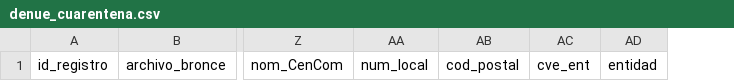
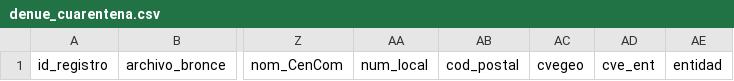
Before and after one commit to Gaelu777/observatorio-salud-mental, a CSV file: data/cuarentena/denue_cuarentena.csv, drawn as a sheet; only a part is shown, gaps mark what is left out; the diff names each change by its address in the sheet, - before the commit and + after, or states it on an @@ line.

```diff
--- a/data/cuarentena/denue_cuarentena.csv
+++ b/data/cuarentena/denue_cuarentena.csv
+column AC, row 1: cvegeo
```
Also changed, not shown: data/bitacora/capturas.csv, data/bronce/huellas_http.csv, 12 other files.
